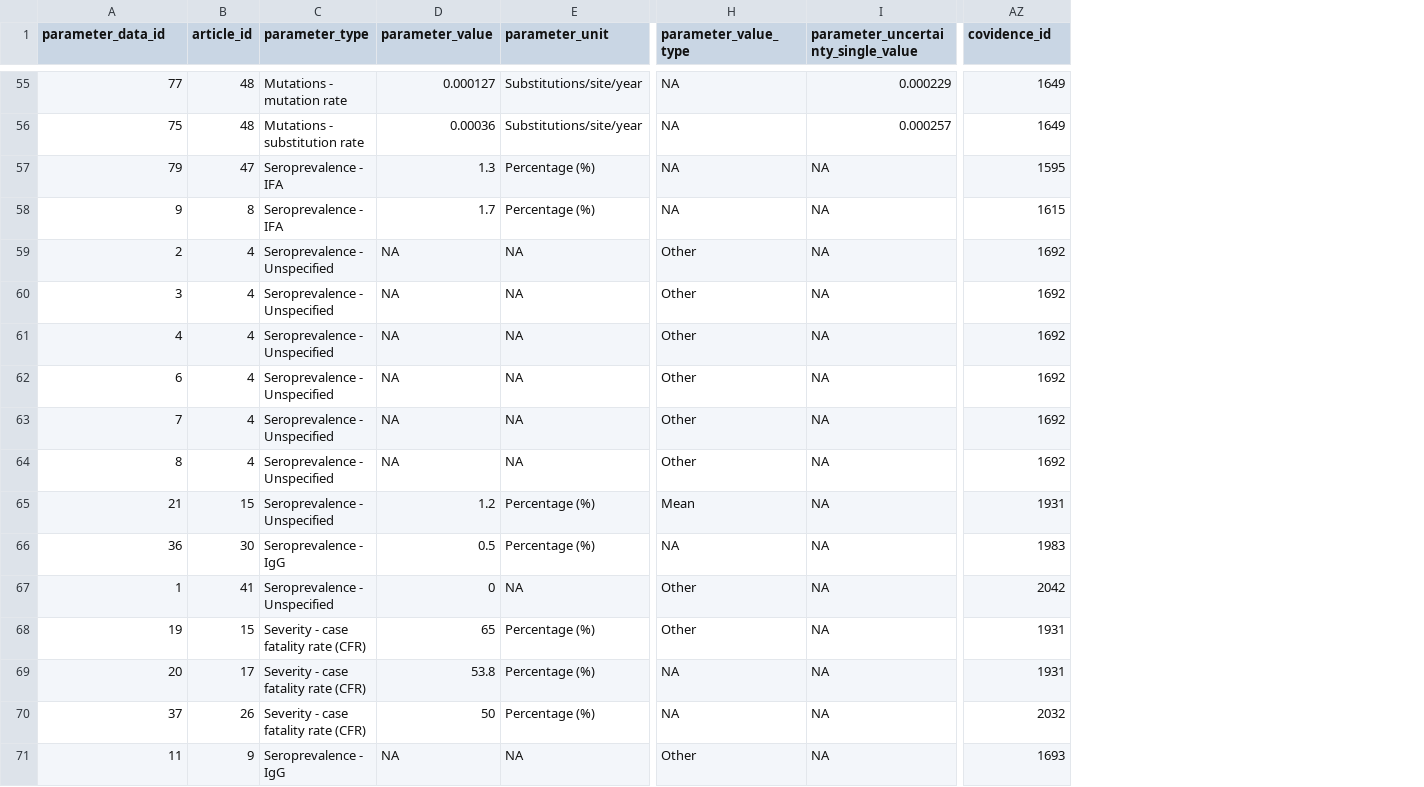
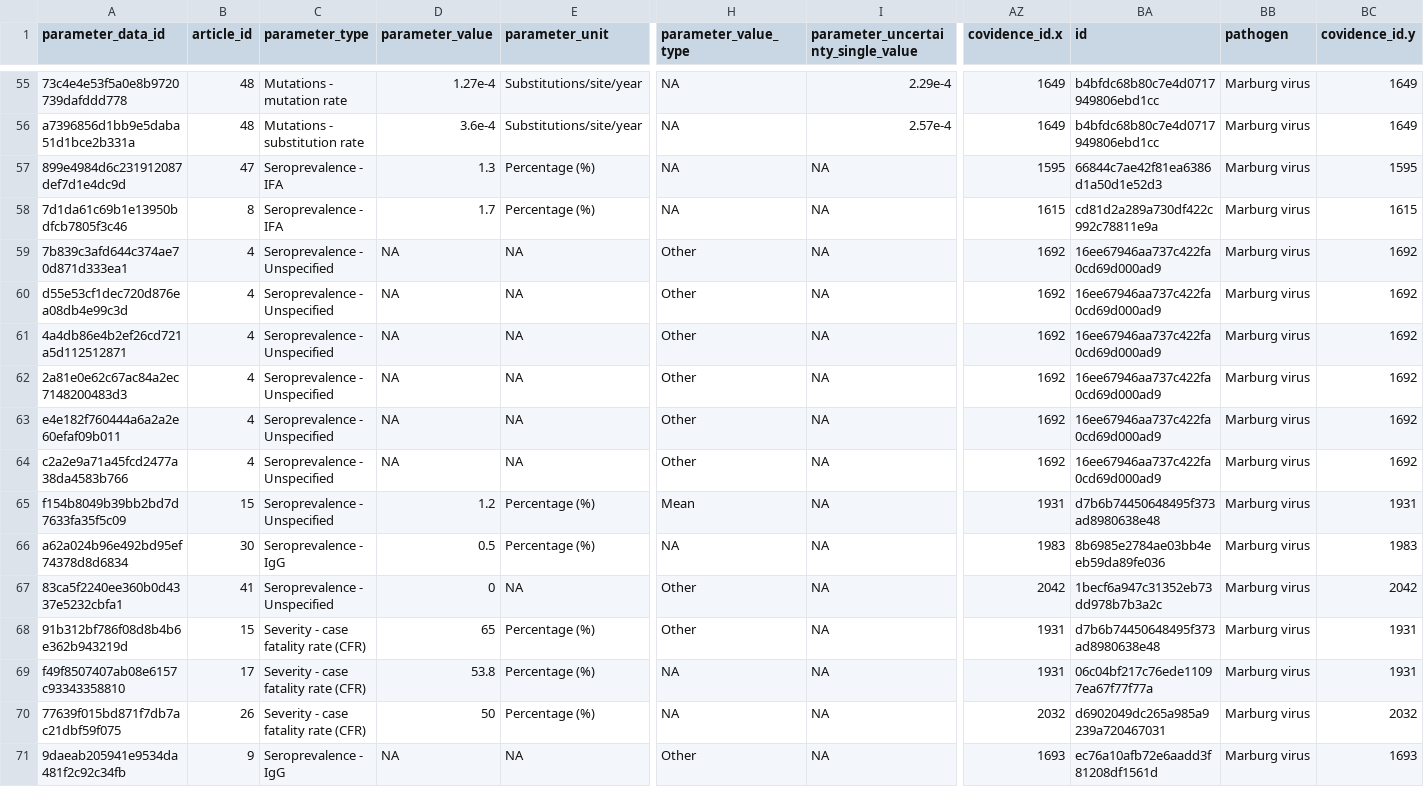
Before and after one commit to mrc-ide/epireview, a CSV file: inst/extdata/marburg_parameter.csv, drawn as a sheet; only a part is shown, gaps mark what is left out; the diff covers the shown part only; the diff names each change by its address in the sheet, - before the commit and + after, or states it on an @@ line.

Commit message:
Added id column to marburg files

```diff
--- a/inst/extdata/marburg_parameter.csv
+++ b/inst/extdata/marburg_parameter.csv
+column BA (id), rows 55-71: b4bfdc68b80c7e4d0717949806ebd1cc | b4bfdc68b80c7e4d0717949806ebd1cc | 66844c7ae42f81ea6386d1a50d1e52d3 | cd81d2a289a730df422c992c78811e9a | 16ee67946aa737c422fa0cd69d000ad9 | 16ee67946aa737c422fa0cd69d000ad9 | 16ee67946aa737c422fa0cd69d000ad9 | 16ee67946aa737c422fa0cd69d000ad9 | 16ee67946aa737c422fa0cd69d000ad9 | 16ee67946aa737c422fa0cd69d000ad9 | d7b6b74450648495f373ad8980638e48 | 8b6985e2784ae03bb4eeb59da89fe036 | 1becf6a947c31352eb73dd978b7b3a2c | d7b6b74450648495f373ad8980638e48 | 06c04bf217c76ede11097ea67f77f77a | d6902049dc265a985a9239a720467031 | ec76a10afb72e6aadd3f81208df1561d
+column BB (pathogen), rows 55-71: all Marburg virus
+column BC (covidence_id.y), rows 55-71: 1649 | 1649 | 1595 | 1615 | 1692 | 1692 | 1692 | 1692 | 1692 | 1692 | 1931 | 1983 | 2042 | 1931 | 1931 | 2032 | 1693
-AZ1: covidence_id
+AZ1: covidence_id.x
-A55 (parameter_data_id): 77
+A55 (parameter_data_id): 73c4e4e53f5a0e8b9720739dafddd778
-D55 (parameter_value): 0.000127
+D55 (parameter_value): 1.27e-4
-I55: 0.000229
+I55: 2.29e-4
-A56 (parameter_data_id): 75
+A56 (parameter_data_id): a7396856d1bb9e5daba51d1bce2b331a
-D56 (parameter_value): 0.00036
+D56 (parameter_value): 3.6e-4
-I56: 0.000257
+I56: 2.57e-4
-A57 (parameter_data_id): 79
+A57 (parameter_data_id): 899e4984d6c231912087def7d1e4dc9d
-A58 (parameter_data_id): 9
+A58 (parameter_data_id): 7d1da61c69b1e13950bdfcb7805f3c46
-A59 (parameter_data_id): 2
+A59 (parameter_data_id): 7b839c3afd644c374ae70d871d333ea1
-A60 (parameter_data_id): 3
+A60 (parameter_data_id): d55e53cf1dec720d876ea08db4e99c3d
-A61 (parameter_data_id): 4
+A61 (parameter_data_id): 4a4db86e4b2ef26cd721a5d112512871
-A62 (parameter_data_id): 6
+A62 (parameter_data_id): 2a81e0e62c67ac84a2ec7148200483d3
-A63 (parameter_data_id): 7
+A63 (parameter_data_id): e4e182f760444a6a2a2e60efaf09b011
-A64 (parameter_data_id): 8
+A64 (parameter_data_id): c2a2e9a71a45fcd2477a38da4583b766
-A65 (parameter_data_id): 21
+A65 (parameter_data_id): f154b8049b39bb2bd7d7633fa35f5c09
-A66 (parameter_data_id): 36
+A66 (parameter_data_id): a62a024b96e492bd95ef74378d8d6834
-A67 (parameter_data_id): 1
+A67 (parameter_data_id): 83ca5f2240ee360b0d4337e5232cbfa1
-A68 (parameter_data_id): 19
+A68 (parameter_data_id): 91b312bf786f08d8b4b6e362b943219d
-A69 (parameter_data_id): 20
+A69 (parameter_data_id): f49f8507407ab08e6157c93343358810
-A70 (parameter_data_id): 37
+A70 (parameter_data_id): 77639f015bd871f7db7ac21dbf59f075
-A71 (parameter_data_id): 11
+A71 (parameter_data_id): 9daeab205941e9534da481f2c92c34fb
```
Also changed, not shown: 58 edited cells elsewhere in this file, inst/extdata/marburg_article.csv, inst/extdata/marburg_model.csv, 13 other files.
